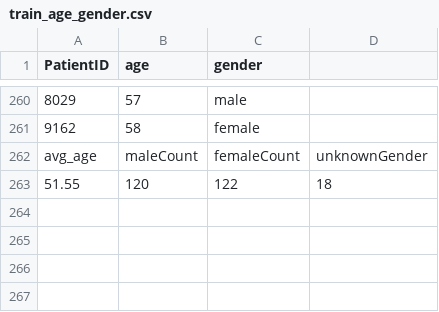
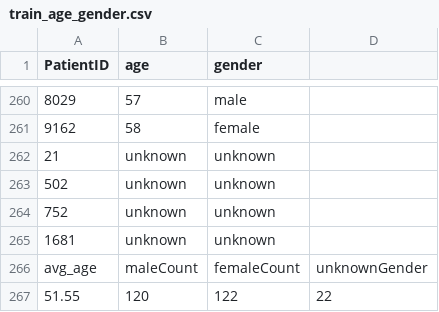
Before and after one commit to ZaynJarvis/EEG_Seizure, a CSV file: original_data_manifest/train_age_gender.csv, drawn as a sheet; only a part is shown, gaps mark what is left out.

Commit message:
update age gender pickle file and corresponding files

```diff
--- a/original_data_manifest/train_age_gender.csv
+++ b/original_data_manifest/train_age_gender.csv
@@ -261,3 +261,7 @@ PatientID,age,gender
 9162,58,female
+21,unknown,unknown
+502,unknown,unknown
+752,unknown,unknown
+1681,unknown,unknown
 avg_age,maleCount,femaleCount,unknownGender
-51.55,120,122,18
+51.55,120,122,22
```
Also changed, not shown: 9 other files.
